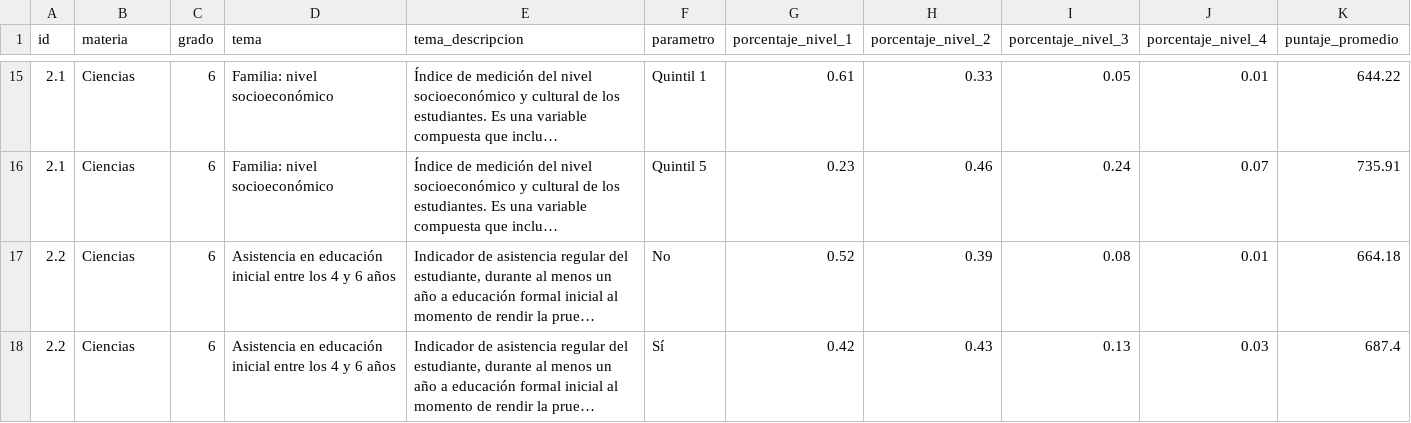
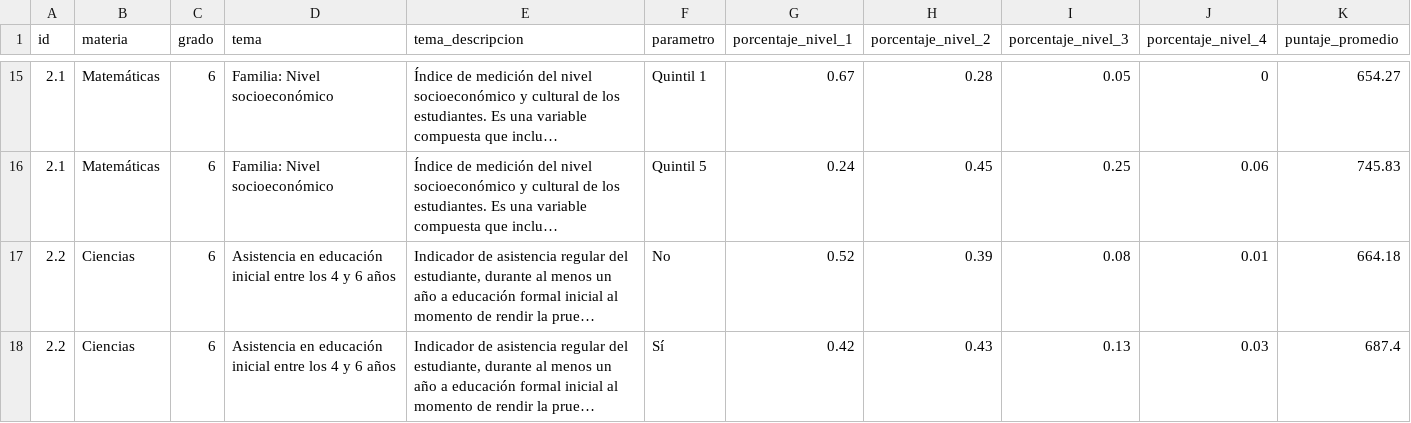
Before and after one commit to llece/erce, a CSV file: data_2019_ar.csv, drawn as a sheet; only a part is shown, gaps mark what is left out; long unchanged cells end in …; the diff covers the shown part only; the diff names each change by its address in the sheet, - before the commit and + after, or states it on an @@ line.

```diff
--- a/data_2019_ar.csv
+++ b/data_2019_ar.csv
-B15:B16 (materia): Ciencias
+B15:B16 (materia): Matemáticas
-D15:D16 (tema): Familia: nivel socioeconómico
+D15:D16 (tema): Familia: Nivel socioeconómico
-G15 (porcentaje_nivel_1): 0.61
+G15 (porcentaje_nivel_1): 0.67
-H15 (porcentaje_nivel_2): 0.33
+H15 (porcentaje_nivel_2): 0.28
-J15 (porcentaje_nivel_4): 0.01
+J15 (porcentaje_nivel_4): 0
-K15 (puntaje_promedio): 644.22
+K15 (puntaje_promedio): 654.27
-G16 (porcentaje_nivel_1): 0.23
+G16 (porcentaje_nivel_1): 0.24
-H16 (porcentaje_nivel_2): 0.46
+H16 (porcentaje_nivel_2): 0.45
-I16 (porcentaje_nivel_3): 0.24
+I16 (porcentaje_nivel_3): 0.25
-J16 (porcentaje_nivel_4): 0.07
+J16 (porcentaje_nivel_4): 0.06
-K16 (puntaje_promedio): 735.91
+K16 (puntaje_promedio): 745.83
```
Also changed, not shown: 2 added rows, 2 removed rows and 34 edited cells elsewhere in this file.
